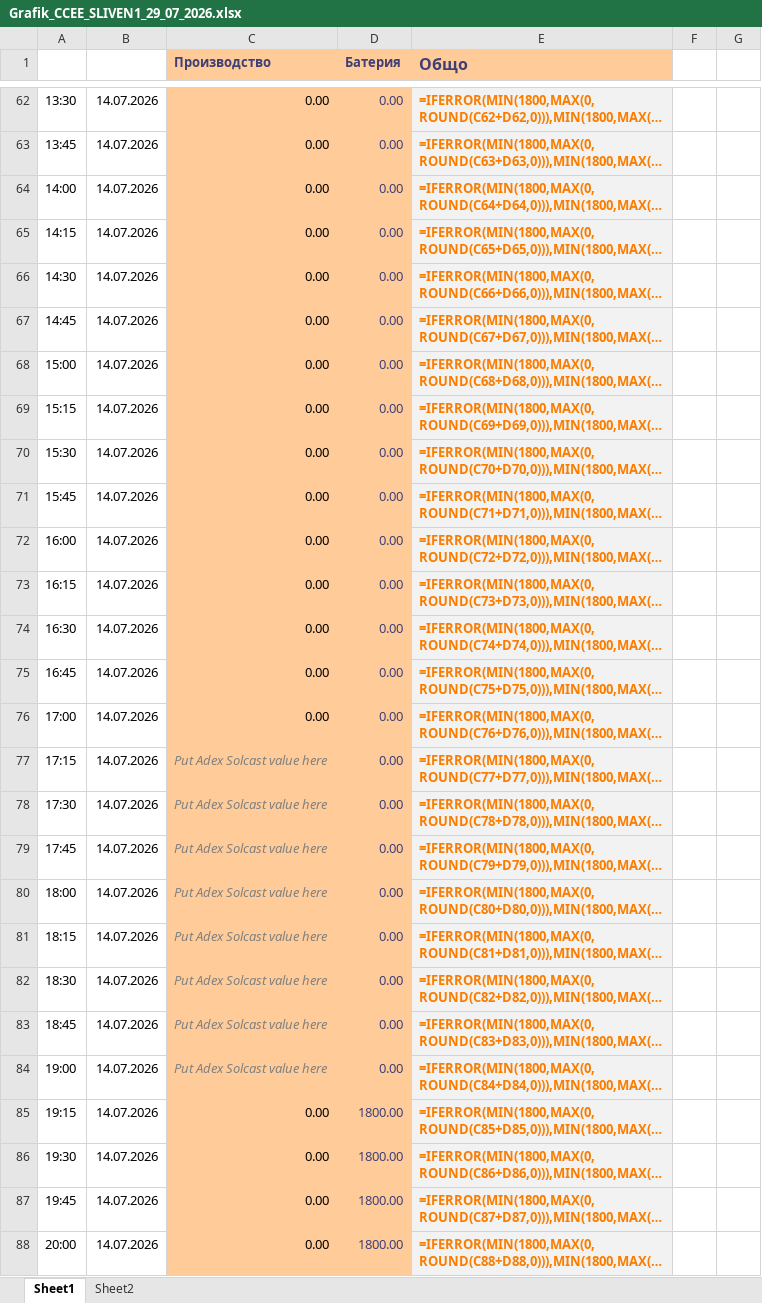
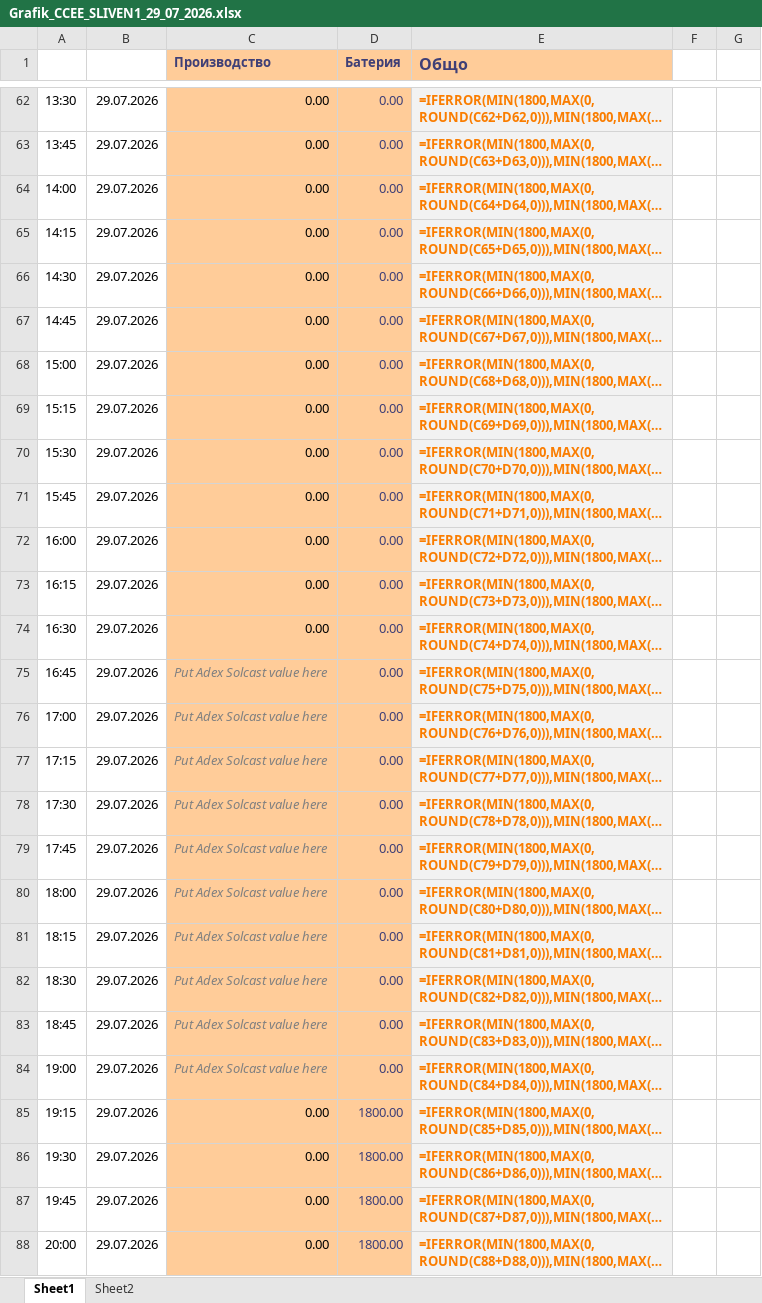
Before and after one commit to kkirov-nvp/battery-bot-site, an Excel workbook: Grafik_CCEE_SLIVEN1_29_07_2026.xlsx, sheet Sheet1, drawn as a sheet; only a part is shown, gaps mark what is left out; long unchanged cells end in …; values as stored, in another font and other column widths than the file's, no borders; formulas without a stored value are shown as written; the diff covers the shown part only; the diff names each change by its address in the sheet, - before the commit and + after, or states it on an @@ line.

```diff
--- a/Grafik_CCEE_SLIVEN1_29_07_2026.xlsx (sheet Sheet1)
+++ b/Grafik_CCEE_SLIVEN1_29_07_2026.xlsx (sheet Sheet1)
-B62:B88: 14.07.2026
+B62:B88: 29.07.2026
-C75:C76 (Производство): 0.00
+C75:C76 (Производство): Put Adex Solcast value here
@@ C75:C76 italic: off → on, text colour: black → #808080 @@
```
Also changed, not shown: 71 edited cells and cell formats elsewhere in this sheet, 3 other files.
